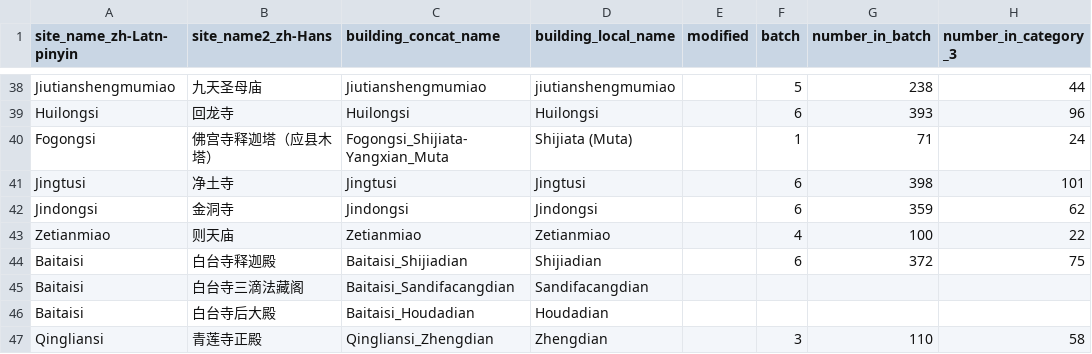
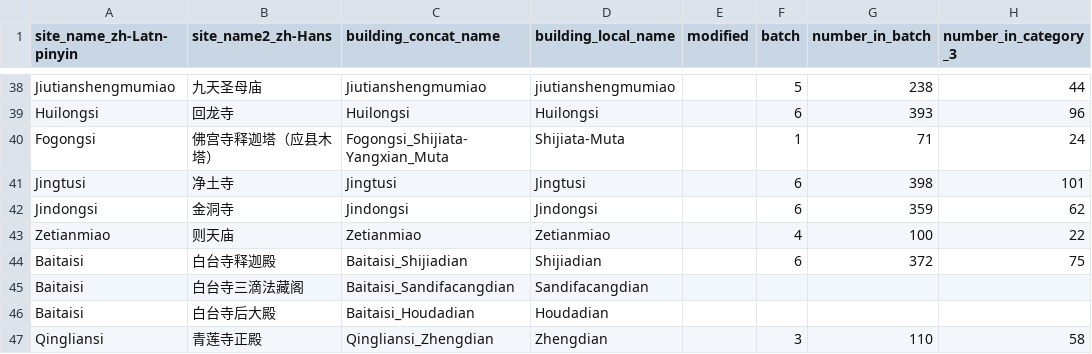
Before and after one commit to HeardLibrary/semantic-web, a CSV file: 2016-fall/tang-song/buildings.csv, drawn as a sheet; only a part is shown, gaps mark what is left out; the diff names each change by its address in the sheet, - before the commit and + after, or states it on an @@ line.

```diff
--- a/2016-fall/tang-song/buildings.csv
+++ b/2016-fall/tang-song/buildings.csv
-D40 (building_local_name): Shijiata (Muta)
+D40 (building_local_name): Shijiata-Muta
```
Also changed, not shown: 2016-fall/tang-song/buildings-column-mappings.csv, 2016-fall/tang-song/site-column-mappings.csv.
